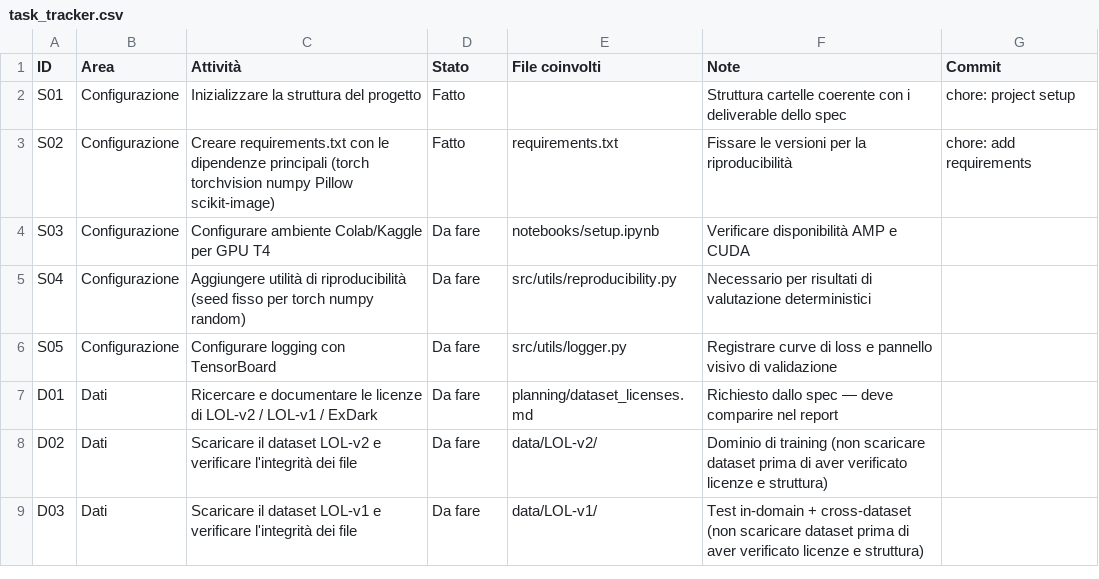
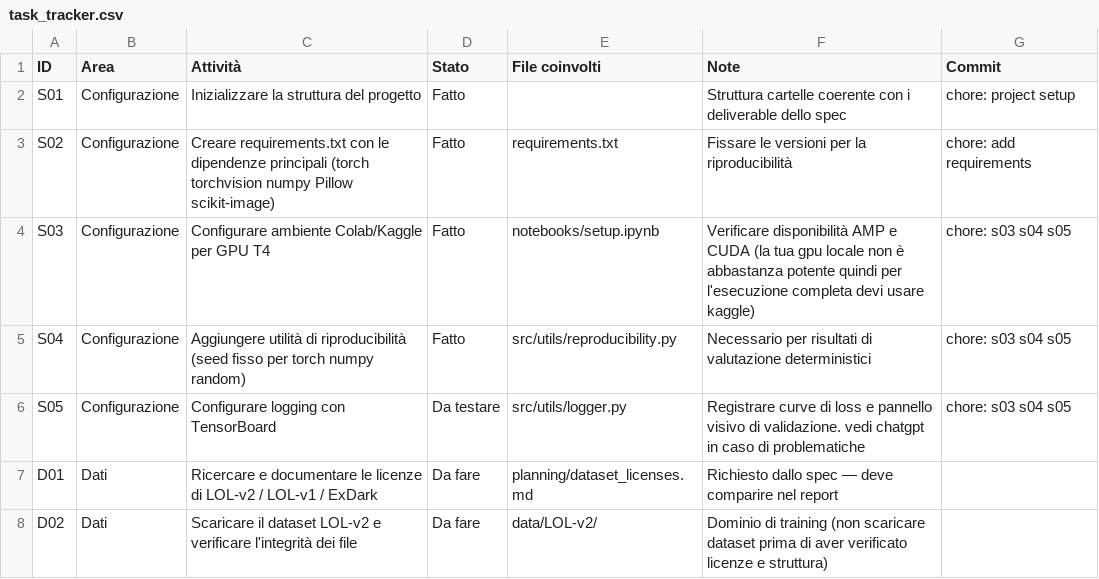
Before and after one commit to mcagnetta7/low-light-enhancement, a CSV file: planning/task_tracker.csv, drawn as a sheet; only a part is shown; the shorter side is filled out with more unchanged rows; the diff names each change by its address in the sheet, - before the commit and + after, or states it on an @@ line.

```diff
--- a/planning/task_tracker.csv
+++ b/planning/task_tracker.csv
-D4:D5 (Stato): Da fare
+D4:D5 (Stato): Fatto
-F4 (Note): …e CUDA
+F4 (Note): …e CUDA (la tua gpu locale non è abbastanza potente quindi per l'esecuzione completa devi usare kaggle)
-G4:G6 (Commit): (empty)
+G4:G6 (Commit): chore: s03 s04 s05
-D6 (Stato): Da fare
+D6 (Stato): Da testare
-F6 (Note): …visivo di validazione
+F6 (Note): …visivo di validazione. vedi chatgpt in caso di problematiche
```
Also changed, not shown: 5 other files.
